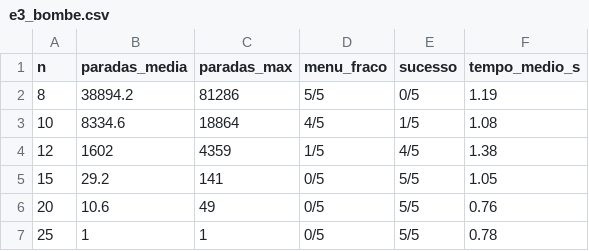
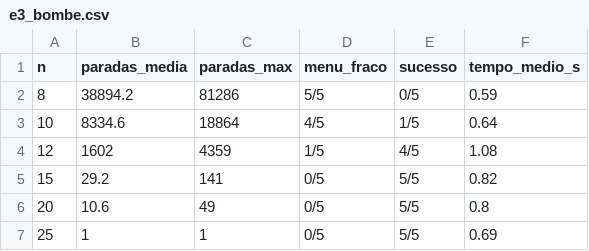
Before and after one commit to lutomio/enigma-ine5429, a CSV file: resultados/e3_bombe.csv, drawn as a sheet.

Commit message:
atualiza resultados (nova execucao)

```diff
--- a/resultados/e3_bombe.csv
+++ b/resultados/e3_bombe.csv
@@ -1,7 +1,7 @@
 n,paradas_media,paradas_max,menu_fraco,sucesso,tempo_medio_s
-8,38894.2,81286,5/5,0/5,1.19
-10,8334.6,18864,4/5,1/5,1.08
-12,1602,4359,1/5,4/5,1.38
-15,29.2,141,0/5,5/5,1.05
-20,10.6,49,0/5,5/5,0.76
-25,1,1,0/5,5/5,0.78
+8,38894.2,81286,5/5,0/5,0.59
+10,8334.6,18864,4/5,1/5,0.64
+12,1602,4359,1/5,4/5,1.08
+15,29.2,141,0/5,5/5,0.82
+20,10.6,49,0/5,5/5,0.8
+25,1,1,0/5,5/5,0.69
```
Also changed, not shown: 1 other file.
